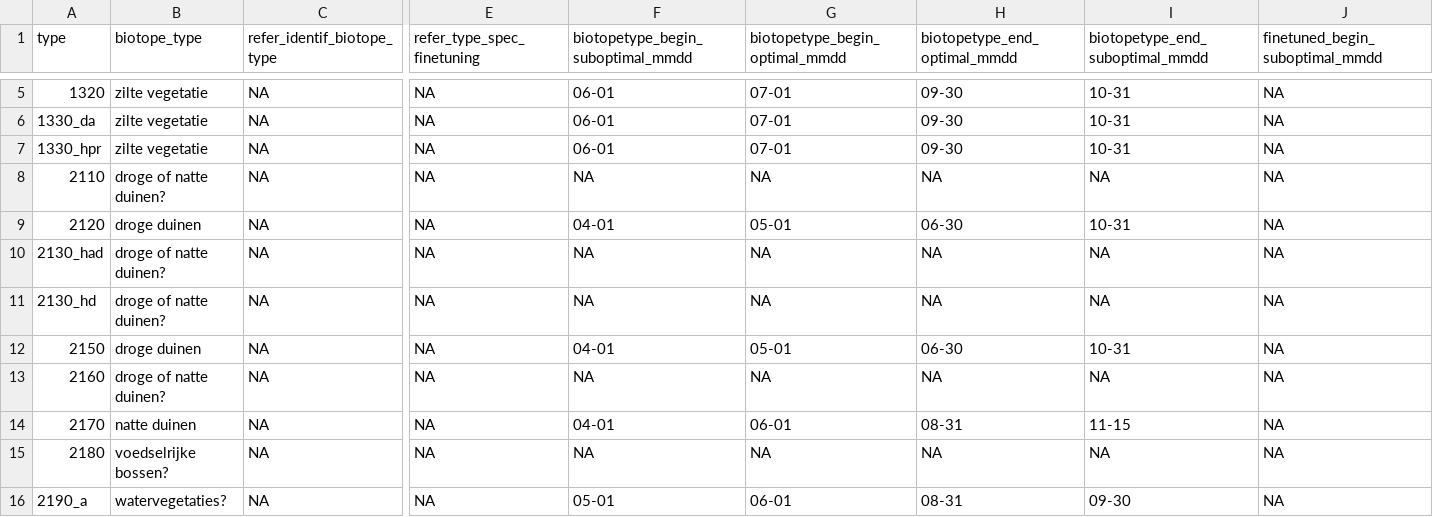
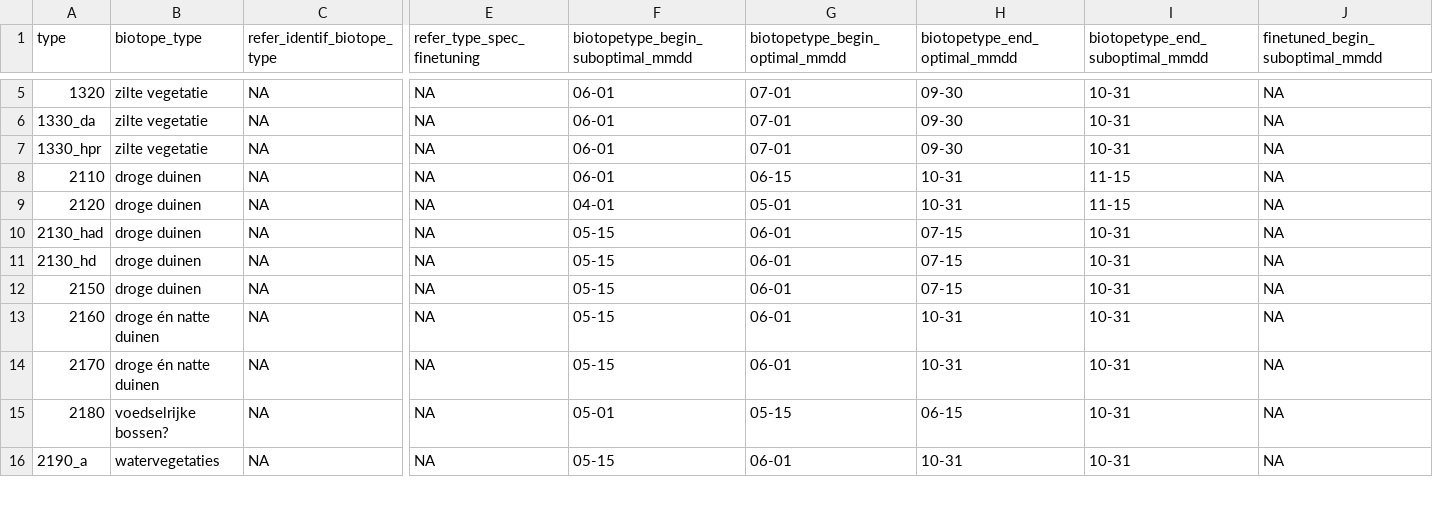
Before and after one commit to inbo/n2khab-mne-designs, a CSV file: 100_design_common/010_prototyping_sampling_and_revisit_design/data/text/raw/biotic_timing.csv, drawn as a sheet; only a part is shown, gaps mark what is left out; the diff covers the shown part only; the diff names each change by its address in the sheet, - before the commit and + after, or states it on an @@ line.

Commit message:
POC, 010_settings: process updated biotic FAG timings of dune types

```diff
--- a/100_design_common/010_prototyping_sampling_and_revisit_design/data/text/raw/biotic_timing.csv
+++ b/100_design_common/010_prototyping_sampling_and_revisit_design/data/text/raw/biotic_timing.csv
-B8 (biotope_type): droge of natte duinen?
+B8 (biotope_type): droge duinen
-F8: NA
+F8: 06-01
-G8 (biotopetype_begin_optimal_mmdd): NA
+G8 (biotopetype_begin_optimal_mmdd): 06-15
-H8 (biotopetype_end_optimal_mmdd): NA
+H8 (biotopetype_end_optimal_mmdd): 10-31
-I8 (biotopetype_end_suboptimal_mmdd): NA
+I8 (biotopetype_end_suboptimal_mmdd): 11-15
-H9 (biotopetype_end_optimal_mmdd): 06-30
+H9 (biotopetype_end_optimal_mmdd): 10-31
-I9 (biotopetype_end_suboptimal_mmdd): 10-31
+I9 (biotopetype_end_suboptimal_mmdd): 11-15
-B10:B11 (biotope_type): droge of natte duinen?
+B10:B11 (biotope_type): droge duinen
-F10:F11: NA
+F10:F11: 05-15
-G10:G11 (biotopetype_begin_optimal_mmdd): NA
+G10:G11 (biotopetype_begin_optimal_mmdd): 06-01
-H10:H11 (biotopetype_end_optimal_mmdd): NA
+H10:H11 (biotopetype_end_optimal_mmdd): 07-15
-I10:I11 (biotopetype_end_suboptimal_mmdd): NA
+I10:I11 (biotopetype_end_suboptimal_mmdd): 10-31
-F12: 04-01
+F12: 05-15
-G12 (biotopetype_begin_optimal_mmdd): 05-01
+G12 (biotopetype_begin_optimal_mmdd): 06-01
-H12 (biotopetype_end_optimal_mmdd): 06-30
+H12 (biotopetype_end_optimal_mmdd): 07-15
-B13 (biotope_type): droge of natte duinen?
+B13 (biotope_type): droge én natte duinen
-F13: NA
+F13: 05-15
-G13 (biotopetype_begin_optimal_mmdd): NA
+G13 (biotopetype_begin_optimal_mmdd): 06-01
-H13 (biotopetype_end_optimal_mmdd): NA
+H13 (biotopetype_end_optimal_mmdd): 10-31
-I13 (biotopetype_end_suboptimal_mmdd): NA
+I13 (biotopetype_end_suboptimal_mmdd): 10-31
-B14 (biotope_type): natte duinen
+B14 (biotope_type): droge én natte duinen
-F14: 04-01
+F14: 05-15
-H14 (biotopetype_end_optimal_mmdd): 08-31
+H14 (biotopetype_end_optimal_mmdd): 10-31
-I14 (biotopetype_end_suboptimal_mmdd): 11-15
+I14 (biotopetype_end_suboptimal_mmdd): 10-31
-F15: NA
+F15: 05-01
-G15 (biotopetype_begin_optimal_mmdd): NA
+G15 (biotopetype_begin_optimal_mmdd): 05-15
-H15 (biotopetype_end_optimal_mmdd): NA
+H15 (biotopetype_end_optimal_mmdd): 06-15
-I15 (biotopetype_end_suboptimal_mmdd): NA
+I15 (biotopetype_end_suboptimal_mmdd): 10-31
-B16 (biotope_type): watervegetaties?
+B16 (biotope_type): watervegetaties
-F16: 05-01
+F16: 05-15
-H16 (biotopetype_end_optimal_mmdd): 08-31
+H16 (biotopetype_end_optimal_mmdd): 10-31
-I16 (biotopetype_end_suboptimal_mmdd): 09-30
+I16 (biotopetype_end_suboptimal_mmdd): 10-31
```
Also changed, not shown: 3 edited cells elsewhere in this file, 2 other files.
